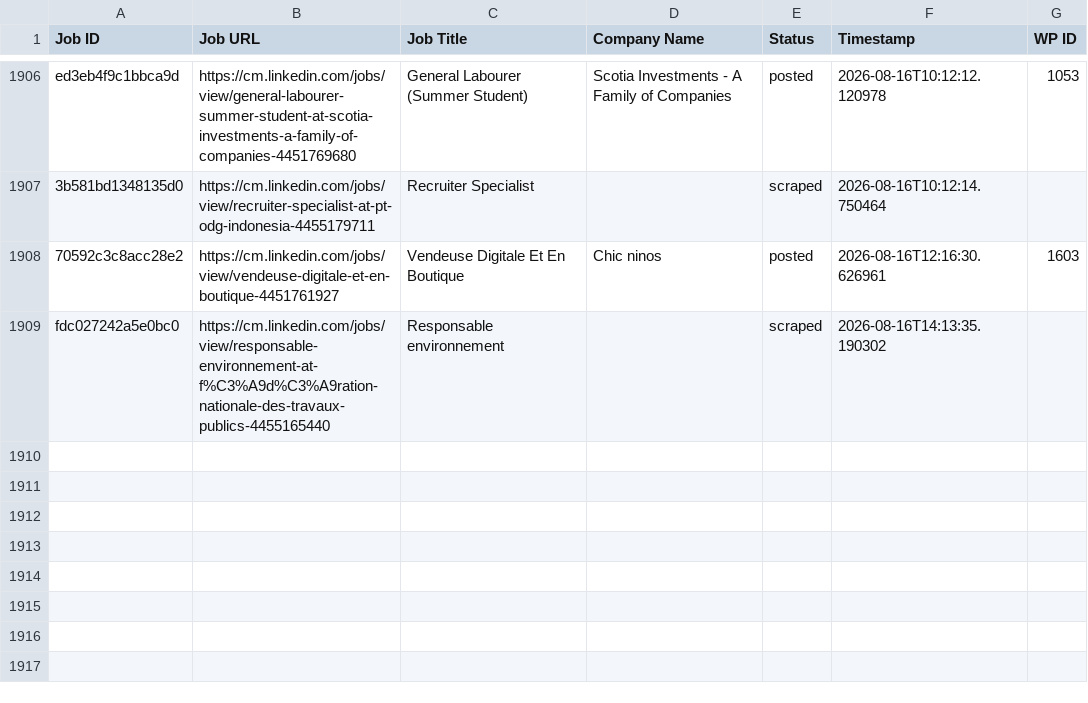
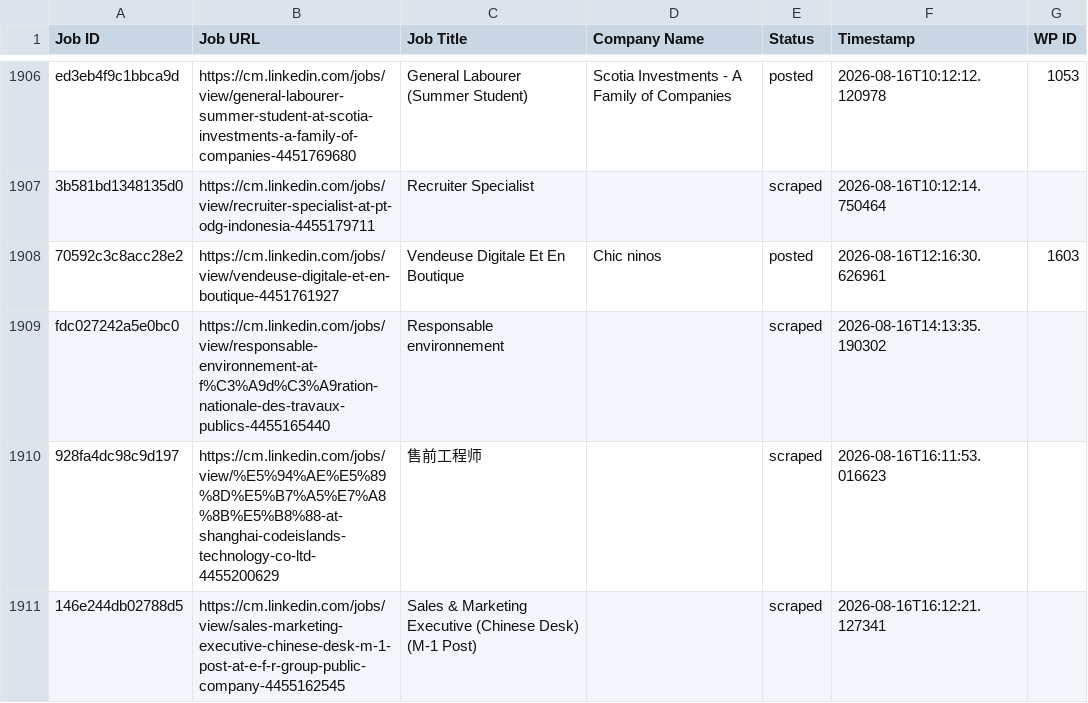
Before and after one commit to innovationinc2000/cm, a CSV file: processed_jobs.csv, drawn as a sheet; only a part is shown, gaps mark what is left out.

```diff
--- a/processed_jobs.csv
+++ b/processed_jobs.csv
@@ -1933 +1933,3 @@ ed3eb4f9c1bbca9d,https://cm.linkedin.com/jobs/view/general-labourer-summer-stude
 fdc027242a5e0bc0,https://cm.linkedin.com/jobs/view/responsable-environnement-at-f%C3%A9d%C3%A9ration-nationale-des-travaux-publics-4455165440,Responsable environnement,,scraped,2026-08-16T14:13:35.190302,
+928fa4dc98c9d197,https://cm.linkedin.com/jobs/view/%E5%94%AE%E5%89%8D%E5%B7%A5%E7%A8%8B%E5%B8%88-at-shanghai-codeislands-technology-co-ltd-4455200629,售前工程师,,scraped,2026-08-16T16:11:53.016623,
+146e244db02788d5,https://cm.linkedin.com/jobs/view/sales-marketing-executive-chinese-desk-m-1-post-at-e-f-r-group-public-company-4455162545,Sales & Marketing Executive (Chinese Desk) (M-1 Post),,scraped,2026-08-16T16:12:21.127341,
```
